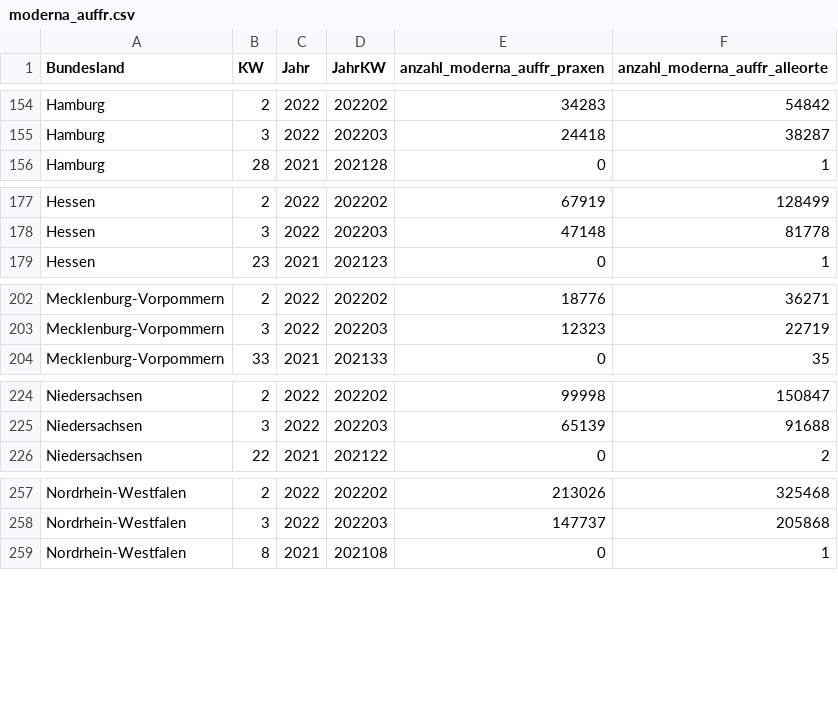
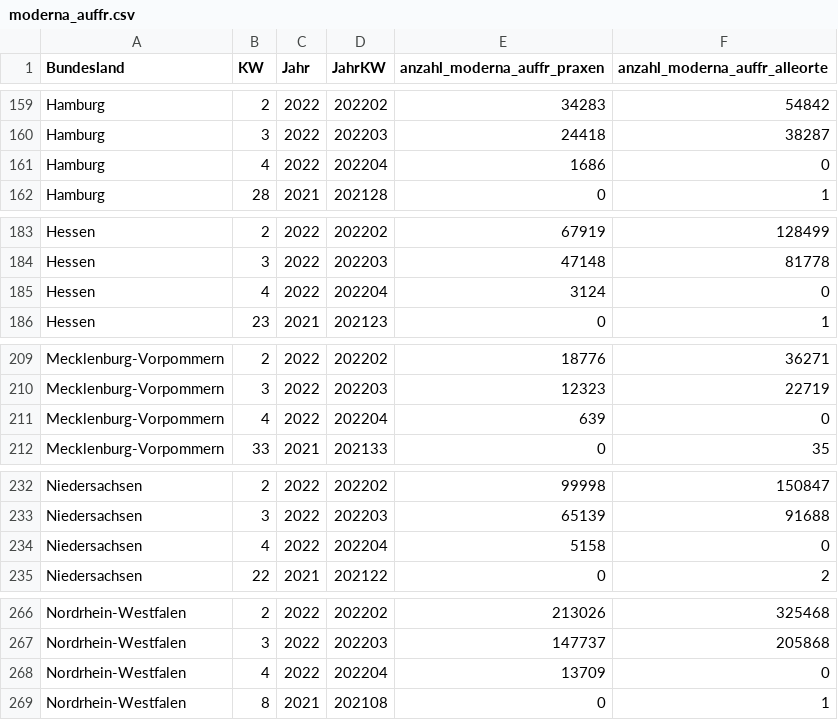
Before and after one commit to zidatalab/covid19dashboard, a CSV file: data/moderna_auffr.csv, drawn as a sheet; only a part is shown, gaps mark what is left out; the diff covers the shown part only; the diff names each change by its address in the sheet, - before the commit and + after, or states it on an @@ line.

```diff
--- a/data/moderna_auffr.csv
+++ b/data/moderna_auffr.csv
+row 161: Hamburg | 4 | 2022 | 202204 | 1686 | 0
+row 185: Hessen | 4 | 2022 | 202204 | 3124 | 0
+row 211: Mecklenburg-Vorpommern | 4 | 2022 | 202204 | 639 | 0
+row 234: Niedersachsen | 4 | 2022 | 202204 | 5158 | 0
+row 268: Nordrhein-Westfalen | 4 | 2022 | 202204 | 13709 | 0
```
Also changed, not shown: 12 added rows elsewhere in this file.
